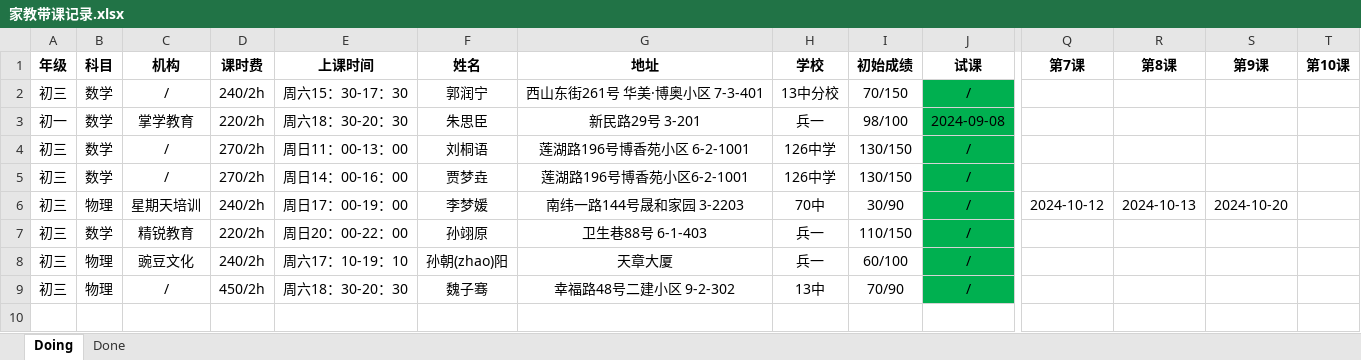
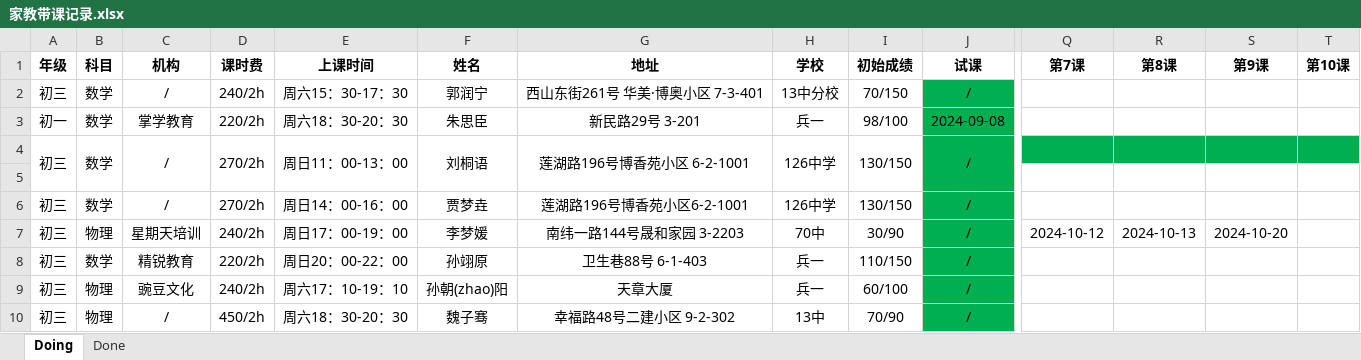
Before and after one commit to think2times/Fastrack, an Excel workbook: Sideline/家教带课记录.xlsx, sheet Doing, drawn as a sheet; only a part is shown, gaps mark what is left out; the shorter side is filled out with more unchanged rows; values as stored, in another font and other column widths than the file's, no borders; rows hold the shown columns only; the diff names each change by its address in the sheet, - before the commit and + after, or states it on an @@ line.

```diff
--- a/Sideline/家教带课记录.xlsx (sheet Doing)
+++ b/Sideline/家教带课记录.xlsx (sheet Doing)
+A4:A5 merged
+B4:B5 merged
+C4:C5 merged
+D4:D5 merged
+E4:E5 merged
+F4:F5 merged
+G4:G5 merged
+H4:H5 merged
+I4:I5 merged
+J4:J5 merged
-Q4:T4 fill: none
+Q4:T4 fill: #00B050
+row 5: (empty)
```
Also changed, not shown: 1 other file.
